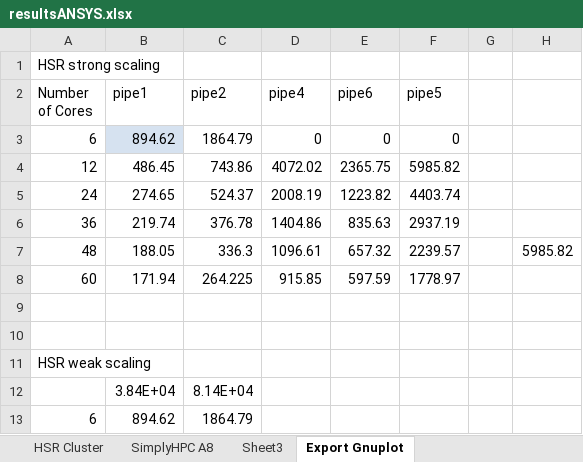
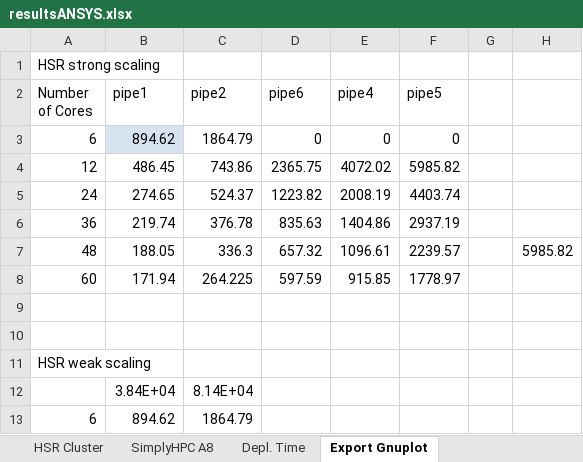
Before and after one commit to michaelpantic/SimplyHPC, an Excel workbook: doc/results/ansys/resultsANSYS.xlsx, sheet Export Gnuplot, drawn as a sheet; only a part is shown; values as stored, in another font and other column widths than the file's, no borders; the diff names each change by its address in the sheet, - before the commit and + after, or states it on an @@ line.

```diff
--- a/doc/results/ansys/resultsANSYS.xlsx (sheet Export Gnuplot)
+++ b/doc/results/ansys/resultsANSYS.xlsx (sheet Export Gnuplot)
-sheet tab: Sheet3
+sheet tab: Depl. Time
-D2: pipe4
+D2: pipe6
-E2: pipe6
+E2: pipe4
-D4 (pipe6): 4072.02
+D4 (pipe6): 2365.75
-E4 (pipe4): 2365.75
+E4 (pipe4): 4072.02
-D5 (pipe6): 2008.19
+D5 (pipe6): 1223.82
-E5 (pipe4): 1223.82
+E5 (pipe4): 2008.19
-D6 (pipe6): 1404.86
+D6 (pipe6): 835.63
-E6 (pipe4): 835.63
+E6 (pipe4): 1404.86
-D7 (pipe6): 1096.61
+D7 (pipe6): 657.32
-E7 (pipe4): 657.32
+E7 (pipe4): 1096.61
-D8 (pipe6): 915.85
+D8 (pipe6): 597.59
-E8 (pipe4): 597.59
+E8 (pipe4): 915.85
```
Also changed, not shown: sheet HSR Cluster, sheet Depl. Time, formulas that keep their value, charts or pictures.
